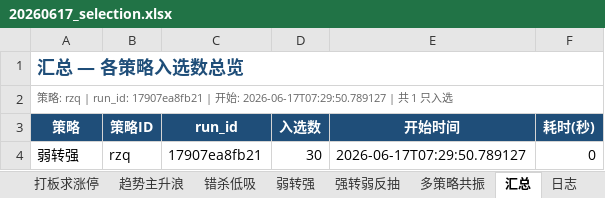
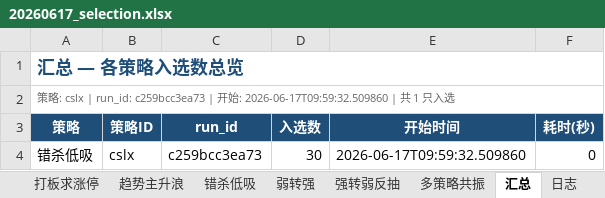
Before and after one commit to daydream1992/tdxquantv2, an Excel workbook: data/excel/20260617_selection.xlsx, sheet 汇总, drawn as a sheet; values as stored, in another font and other column widths than the file's, no borders; removed rows and columns are numbered as before the commit, all else as after; the diff names each change by its address in the sheet, - before the commit and + after, or states it on an @@ line.

```diff
--- a/data/excel/20260617_selection.xlsx (sheet 汇总)
+++ b/data/excel/20260617_selection.xlsx (sheet 汇总)
-A2 (策略): …略: rzq | run_id: 17907ea8fb21 | 开始: 2026-06-17T07:29:50.789127 | 共…
+A2 (策略): …略: cslx | run_id: c259bcc3ea73 | 开始: 2026-06-17T09:59:32.509860 | 共…
-row 4: 弱转强 | rzq | 17907ea8fb21 | 30 | 2026-06-17T07:29:50.789127 | 0
+row 4: 错杀低吸 | cslx | c259bcc3ea73 | 30 | 2026-06-17T09:59:32.509860 | 0
```
Also changed, not shown: sheet 错杀低吸, sheet 弱转强, sheet 日志, sheet 多策略共振, sheet 打板求涨停, sheet 趋势主升浪, 1 more sheet, 24 other files.
